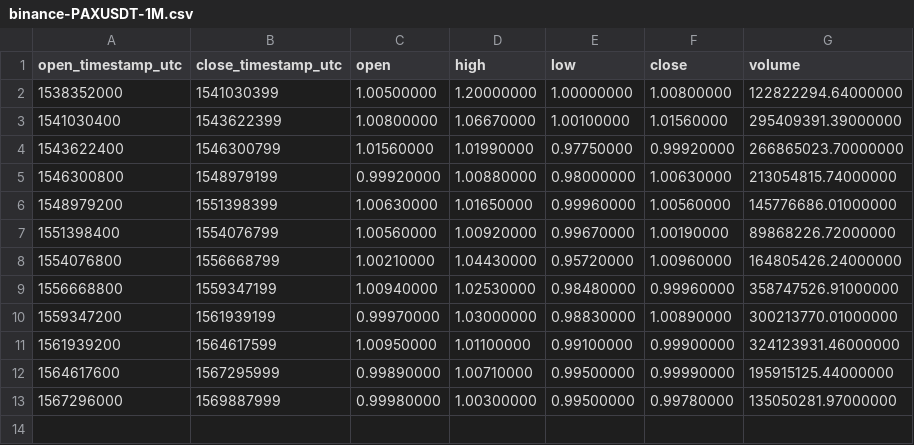
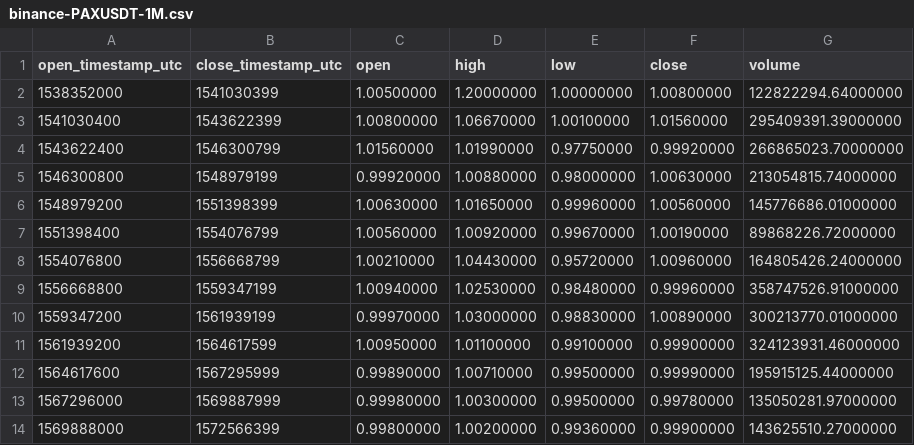
Before and after one commit to cryptobigbro/binance-PAXUSDT, a CSV file: binance-PAXUSDT-1M.csv, drawn as a sheet.

```diff
--- a/binance-PAXUSDT-1M.csv
+++ b/binance-PAXUSDT-1M.csv
@@ -13 +13,2 @@ open_timestamp_utc,close_timestamp_utc,open,high,low,close,volume
 1567296000,1569887999,0.99980000,1.00300000,0.99500000,0.99780000,135050281.97000000
+1569888000,1572566399,0.99800000,1.00200000,0.99360000,0.99900000,143625510.27000000
```
Also changed, not shown: binance-PAXUSDT-1d.csv, binance-PAXUSDT-1h.csv.
